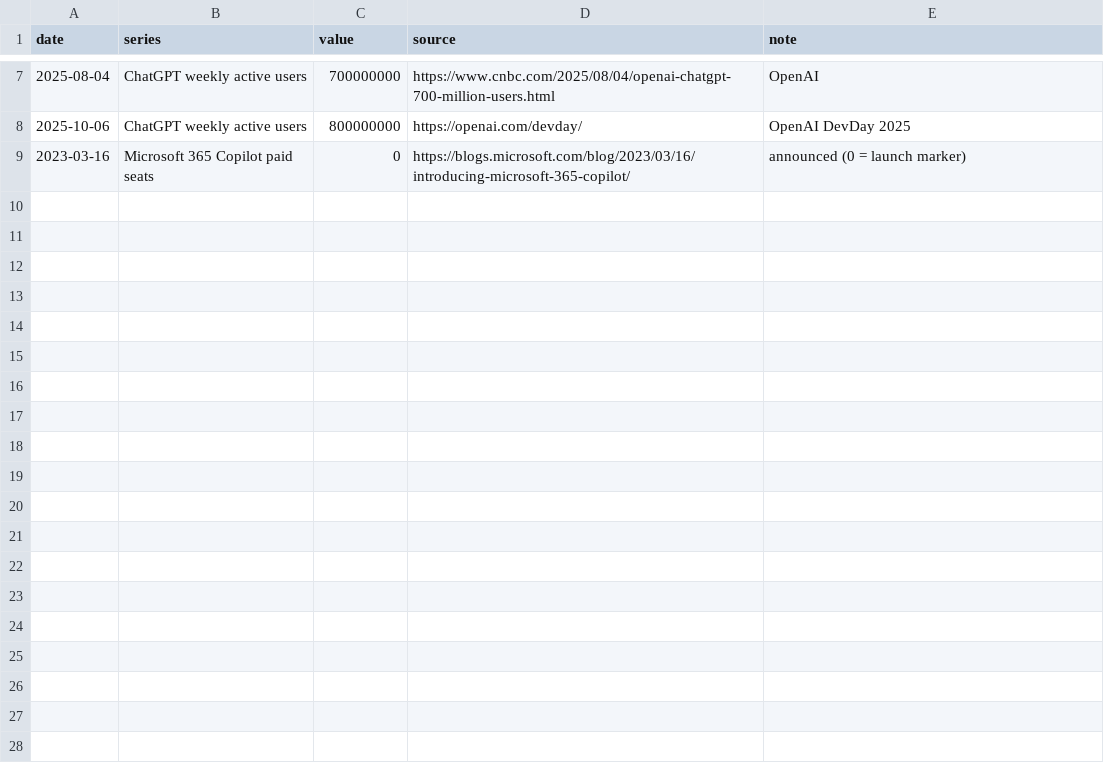
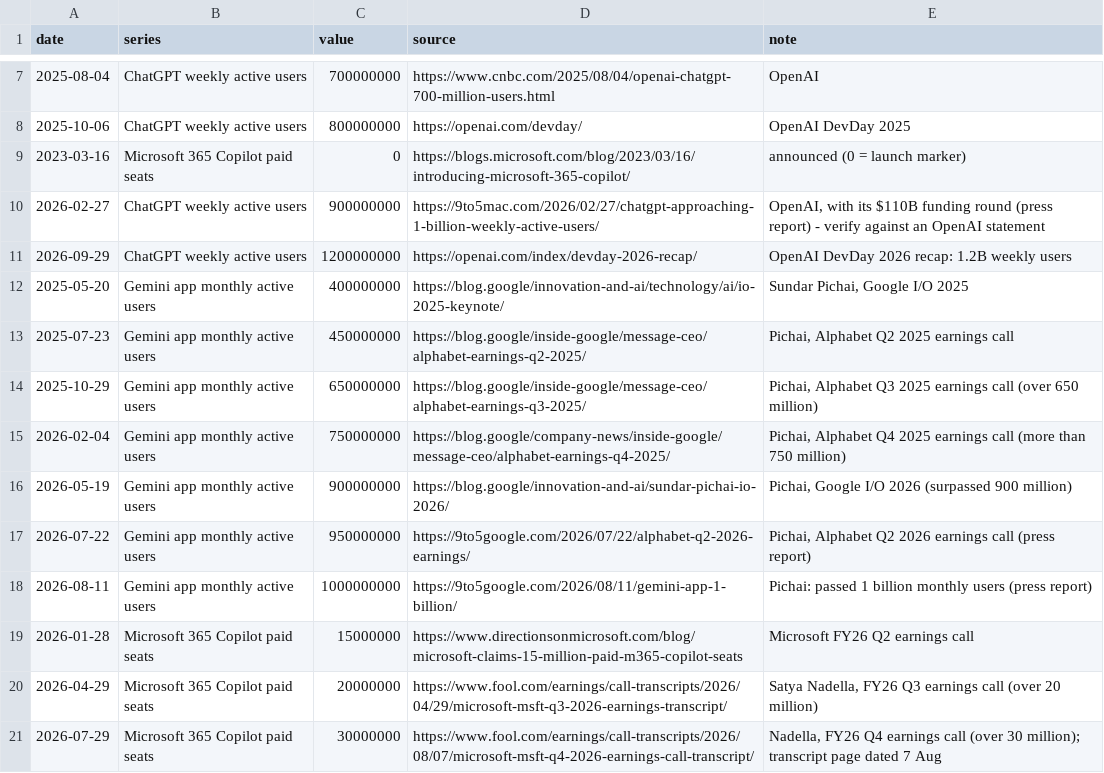
Before and after one commit to mcmarcocheung98-max/dashboards, a CSV file: data/ai/users.csv, drawn as a sheet; only a part is shown, gaps mark what is left out; the diff names each change by its address in the sheet, - before the commit and + after, or states it on an @@ line.

```diff
--- a/data/ai/users.csv
+++ b/data/ai/users.csv
+row 10: 2026-02-27 | ChatGPT weekly active users | 900000000 | https://9to5mac.com/2026/02/27/chatgpt-approaching-1-billion-weekly-active-users/ | OpenAI, with its $110B funding round (press report) - verify against an OpenAI statement
+row 11: 2026-09-29 | ChatGPT weekly active users | 1200000000 | https://openai.com/index/devday-2026-recap/ | OpenAI DevDay 2026 recap: 1.2B weekly users
+row 12: 2025-05-20 | Gemini app monthly active users | 400000000 | https://blog.google/innovation-and-ai/technology/ai/io-2025-keynote/ | Sundar Pichai, Google I/O 2025
+row 13: 2025-07-23 | Gemini app monthly active users | 450000000 | https://blog.google/inside-google/message-ceo/alphabet-earnings-q2-2025/ | Pichai, Alphabet Q2 2025 earnings call
+row 14: 2025-10-29 | Gemini app monthly active users | 650000000 | https://blog.google/inside-google/message-ceo/alphabet-earnings-q3-2025/ | Pichai, Alphabet Q3 2025 earnings call (over 650 million)
+row 15: 2026-02-04 | Gemini app monthly active users | 750000000 | https://blog.google/company-news/inside-google/message-ceo/alphabet-earnings-q4-2025/ | Pichai, Alphabet Q4 2025 earnings call (more than 750 million)
+row 16: 2026-05-19 | Gemini app monthly active users | 900000000 | https://blog.google/innovation-and-ai/sundar-pichai-io-2026/ | Pichai, Google I/O 2026 (surpassed 900 million)
+row 17: 2026-07-22 | Gemini app monthly active users | 950000000 | https://9to5google.com/2026/07/22/alphabet-q2-2026-earnings/ | Pichai, Alphabet Q2 2026 earnings call (press report)
+row 18: 2026-08-11 | Gemini app monthly active users | 1000000000 | https://9to5google.com/2026/08/11/gemini-app-1-billion/ | Pichai: passed 1 billion monthly users (press report)
+row 19: 2026-01-28 | Microsoft 365 Copilot paid seats | 15000000 | https://www.directionsonmicrosoft.com/blog/microsoft-claims-15-million-paid-m365-copilot-seats | Microsoft FY26 Q2 earnings call
+row 20: 2026-04-29 | Microsoft 365 Copilot paid seats | 20000000 | https://www.fool.com/earnings/call-transcripts/2026/04/29/microsoft-msft-q3-2026-earnings-transcript/ | Satya Nadella, FY26 Q3 earnings call (over 20 million)
+row 21: 2026-07-29 | Microsoft 365 Copilot paid seats | 30000000 | https://www.fool.com/earnings/call-transcripts/2026/08/07/microsoft-msft-q4-2026-earnings-call-transcript/ | Nadella, FY26 Q4 earnings call (over 30 million); transcript page dated 7 Aug
```
Also changed, not shown: data/ai/agent_milestones.csv, 1 other file.
